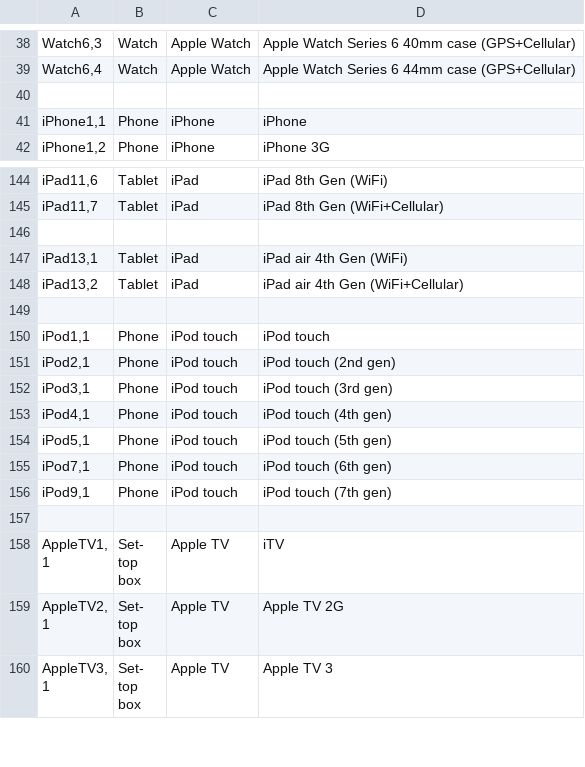
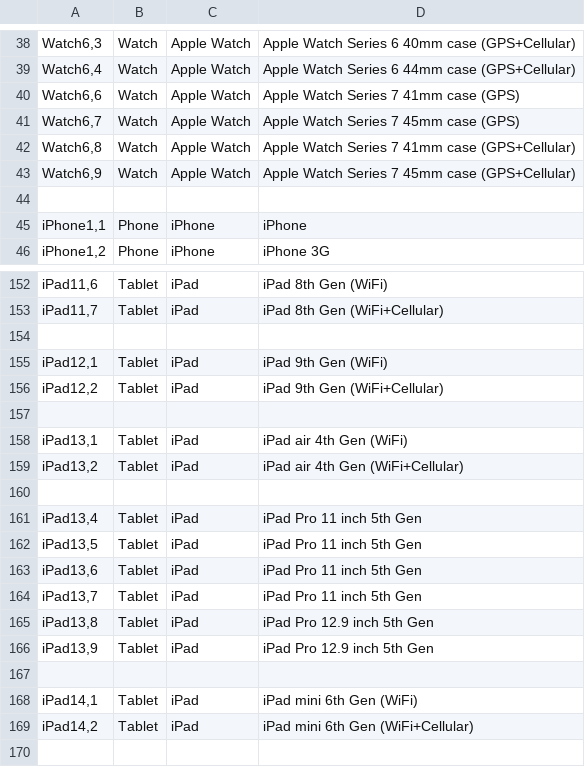
Before and after one commit to nielsbasjes/yauaa, a CSV file: analyzer/src/main/code-gen/UserAgents/AppleTypes/AppleTypes.csv, drawn as a sheet; only a part is shown, gaps mark what is left out; the shorter side is filled out with more unchanged rows; the diff covers the shown part only.

Commit message:
New devices from Apple

```diff
--- a/analyzer/src/main/code-gen/UserAgents/AppleTypes/AppleTypes.csv
+++ b/analyzer/src/main/code-gen/UserAgents/AppleTypes/AppleTypes.csv
@@ -39,2 +39,6 @@ Watch6,3|Watch|Apple Watch|Apple Watch Series 6 40mm case (GPS+Cellular)
 Watch6,4|Watch|Apple Watch|Apple Watch Series 6 44mm case (GPS+Cellular)
+Watch6,6|Watch|Apple Watch|Apple Watch Series 7 41mm case (GPS)
+Watch6,7|Watch|Apple Watch|Apple Watch Series 7 45mm case (GPS)
+Watch6,8|Watch|Apple Watch|Apple Watch Series 7 41mm case (GPS+Cellular)
+Watch6,9|Watch|Apple Watch|Apple Watch Series 7 45mm case (GPS+Cellular)
 
@@ -146,4 +154,17 @@ iPad11,7|Tablet|iPad|iPad 8th Gen (WiFi+Cellular)
 
+iPad12,1|Tablet|iPad|iPad 9th Gen (WiFi)
+iPad12,2|Tablet|iPad|iPad 9th Gen (WiFi+Cellular)
+
 iPad13,1|Tablet|iPad|iPad air 4th Gen (WiFi)
 iPad13,2|Tablet|iPad|iPad air 4th Gen (WiFi+Cellular)
+
+iPad13,4|Tablet|iPad|iPad Pro 11 inch 5th Gen
+iPad13,5|Tablet|iPad|iPad Pro 11 inch 5th Gen
+iPad13,6|Tablet|iPad|iPad Pro 11 inch 5th Gen
+iPad13,7|Tablet|iPad|iPad Pro 11 inch 5th Gen
+iPad13,8|Tablet|iPad|iPad Pro 12.9 inch 5th Gen
+iPad13,9|Tablet|iPad|iPad Pro 12.9 inch 5th Gen
+
+iPad14,1|Tablet|iPad|iPad mini 6th Gen (WiFi)
+iPad14,2|Tablet|iPad|iPad mini 6th Gen (WiFi+Cellular)
 
```
Also changed, not shown: 4 added rows elsewhere in this file, 1 other file.
